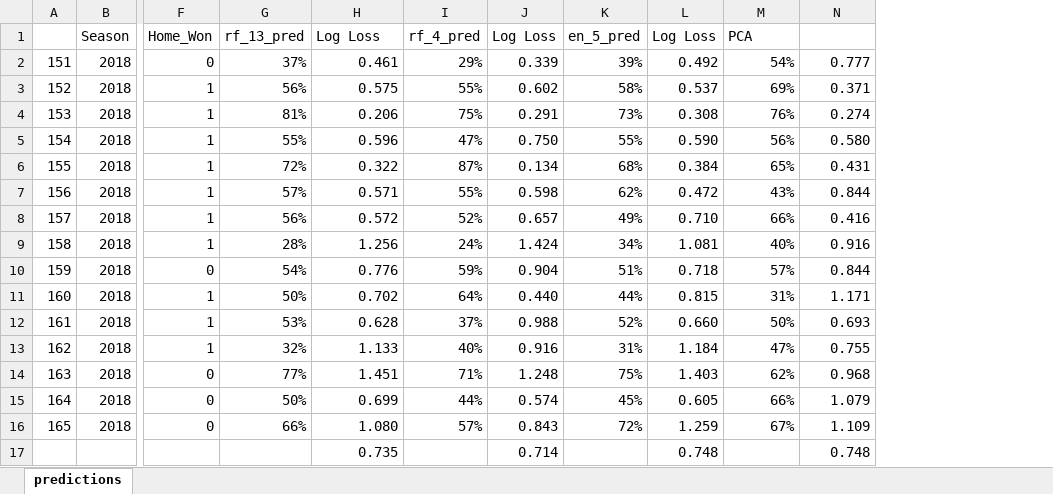
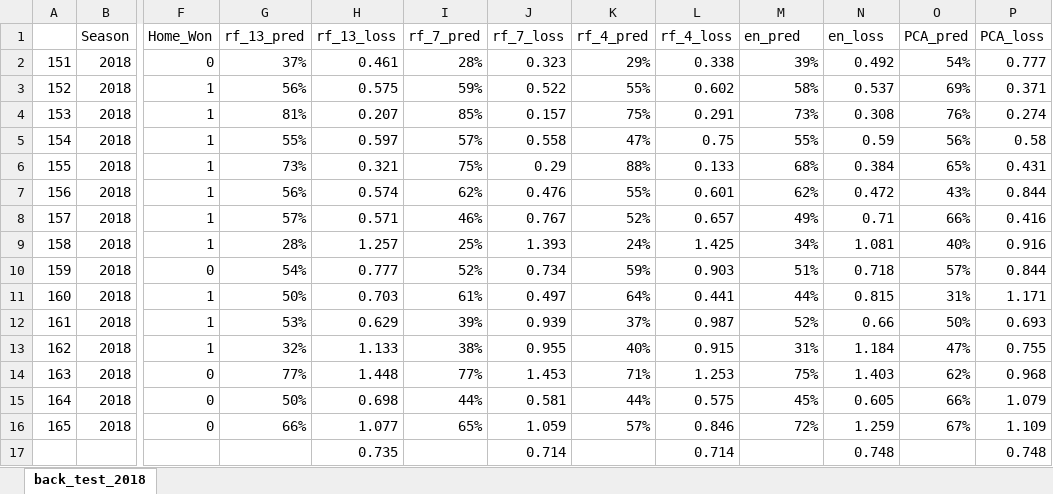
Before and after one commit to epgreig/NHL-playoff-model, an Excel workbook: output_csvs/back_test_2018.xlsx, sheet back_test_2018, drawn as a sheet; only a part is shown, gaps mark what is left out; values as stored, in another font and other column widths than the file's, no borders; conditional formats not drawn; removed rows and columns are numbered as before the commit, all else as after; the diff names each change by its address in the sheet, - before the commit and + after, or states it on an @@ line.

```diff
--- a/output_csvs/back_test_2018.xlsx (sheet back_test_2018)
+++ b/output_csvs/back_test_2018.xlsx (sheet back_test_2018)
-sheet tab: predictions
+sheet tab: back_test_2018
+column I (rf_7_pred), rows 2-16: 28% | 59% | 85% | 57% | 75% | 62% | 46% | 25% | 52% | 61% | 39% | 38% | 77% | 44% | 65%
+column J (rf_7_loss), rows 2-17: 0.323 | 0.522 | 0.157 | 0.558 | 0.29 | 0.476 | 0.767 | 1.393 | 0.734 | 0.497 | 0.939 | 0.955 | 1.453 | 0.581 | 1.059 | 0.714
-column J (Log Loss), rows 2-17: 0.339 | 0.602 | 0.291 | 0.750 | 0.134 | 0.598 | 0.657 | 1.424 | 0.904 | 0.440 | 0.988 | 0.916 | 1.248 | 0.574 | 0.843 | 0.714
+column L (rf_4_loss), rows 2-17: 0.338 | 0.602 | 0.291 | 0.75 | 0.133 | 0.601 | 0.657 | 1.425 | 0.903 | 0.441 | 0.987 | 0.915 | 1.253 | 0.575 | 0.846 | 0.714
-H1: Log Loss
+H1: rf_13_loss
-M1: en_5_pred
+M1: en_pred
-N1: Log Loss
+N1: en_loss
-O1: PCA
+O1: PCA_pred
-P1: (empty)
+P1: PCA_loss
-H4 (rf_13_loss): 0.206
+H4 (rf_13_loss): 0.207
-H5 (rf_13_loss): 0.596
+H5 (rf_13_loss): 0.597
-N5 (en_loss): 0.590
+N5 (en_loss): 0.59
-P5 (PCA_loss): 0.580
+P5 (PCA_loss): 0.58
-G6 (rf_13_pred): 72%
+G6 (rf_13_pred): 73%
-H6 (rf_13_loss): 0.322
+H6 (rf_13_loss): 0.321
-K6 (rf_4_pred): 87%
+K6 (rf_4_pred): 88%
-G7 (rf_13_pred): 57%
+G7 (rf_13_pred): 56%
-H7 (rf_13_loss): 0.571
+H7 (rf_13_loss): 0.574
-G8 (rf_13_pred): 56%
+G8 (rf_13_pred): 57%
-H8 (rf_13_loss): 0.572
+H8 (rf_13_loss): 0.571
-N8 (en_loss): 0.710
+N8 (en_loss): 0.71
-H9 (rf_13_loss): 1.256
+H9 (rf_13_loss): 1.257
-H10 (rf_13_loss): 0.776
+H10 (rf_13_loss): 0.777
-H11 (rf_13_loss): 0.702
+H11 (rf_13_loss): 0.703
-H12 (rf_13_loss): 0.628
+H12 (rf_13_loss): 0.629
-N12 (en_loss): 0.660
+N12 (en_loss): 0.66
-H14 (rf_13_loss): 1.451
+H14 (rf_13_loss): 1.448
-H15 (rf_13_loss): 0.699
+H15 (rf_13_loss): 0.698
-H16 (rf_13_loss): 1.080
+H16 (rf_13_loss): 1.077
```
Also changed, not shown: formulas that keep their value, 6 other files.
